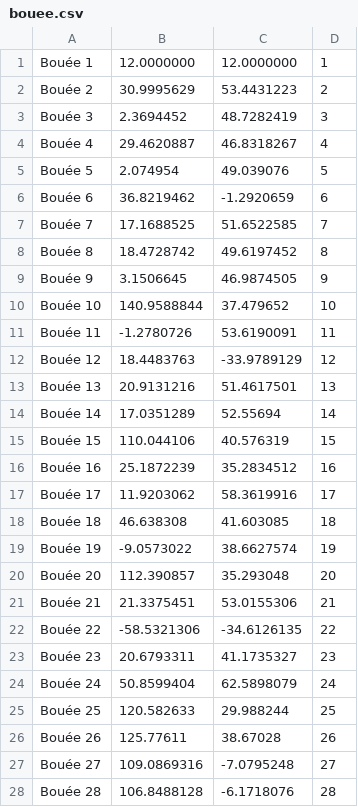
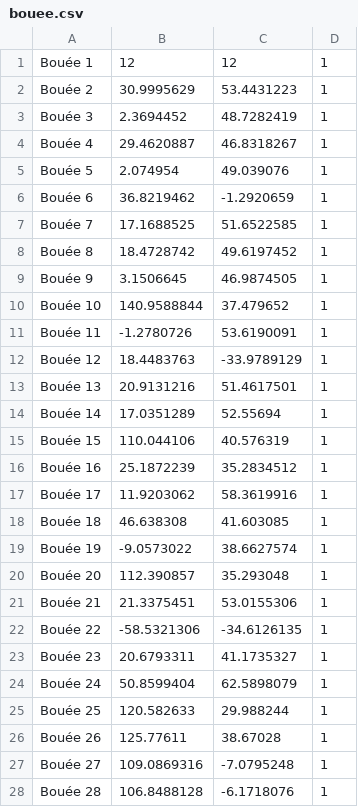
Before and after one commit to heptagonemedia/projet_imr, a CSV file: base-de-donnees/data/mockdata/bouee.csv, drawn as a sheet; only a part is shown; the diff covers the shown part only.

```diff
--- a/base-de-donnees/data/mockdata/bouee.csv
+++ b/base-de-donnees/data/mockdata/bouee.csv
@@ -1,28 +1,28 @@
-Bouée 1,12.0000000,12.0000000,1
-Bouée 2,30.9995629,53.4431223,2
-Bouée 3,2.3694452,48.7282419,3
-Bouée 4,29.4620887,46.8318267,4
-Bouée 5,2.074954,49.039076,5
-Bouée 6,36.8219462,-1.2920659,6
-Bouée 7,17.1688525,51.6522585,7
-Bouée 8,18.4728742,49.6197452,8
-Bouée 9,3.1506645,46.9874505,9
-Bouée 10,140.9588844,37.479652,10
-Bouée 11,-1.2780726,53.6190091,11
-Bouée 12,18.4483763,-33.9789129,12
-Bouée 13,20.9131216,51.4617501,13
-Bouée 14,17.0351289,52.55694,14
-Bouée 15,110.044106,40.576319,15
-Bouée 16,25.1872239,35.2834512,16
-Bouée 17,11.9203062,58.3619916,17
-Bouée 18,46.638308,41.603085,18
-Bouée 19,-9.0573022,38.6627574,19
-Bouée 20,112.390857,35.293048,20
-Bouée 21,21.3375451,53.0155306,21
-Bouée 22,-58.5321306,-34.6126135,22
-Bouée 23,20.6793311,41.1735327,23
-Bouée 24,50.8599404,62.5898079,24
-Bouée 25,120.582633,29.988244,25
-Bouée 26,125.77611,38.67028,26
-Bouée 27,109.0869316,-7.0795248,27
-Bouée 28,106.8488128,-6.1718076,28
+Bouée 1,12,12,1
+Bouée 2,30.9995629,53.4431223,1
+Bouée 3,2.3694452,48.7282419,1
+Bouée 4,29.4620887,46.8318267,1
+Bouée 5,2.074954,49.039076,1
+Bouée 6,36.8219462,-1.2920659,1
+Bouée 7,17.1688525,51.6522585,1
+Bouée 8,18.4728742,49.6197452,1
+Bouée 9,3.1506645,46.9874505,1
+Bouée 10,140.9588844,37.479652,1
+Bouée 11,-1.2780726,53.6190091,1
+Bouée 12,18.4483763,-33.9789129,1
+Bouée 13,20.9131216,51.4617501,1
+Bouée 14,17.0351289,52.55694,1
+Bouée 15,110.044106,40.576319,1
+Bouée 16,25.1872239,35.2834512,1
+Bouée 17,11.9203062,58.3619916,1
+Bouée 18,46.638308,41.603085,1
+Bouée 19,-9.0573022,38.6627574,1
+Bouée 20,112.390857,35.293048,1
+Bouée 21,21.3375451,53.0155306,1
+Bouée 22,-58.5321306,-34.6126135,1
+Bouée 23,20.6793311,41.1735327,1
+Bouée 24,50.8599404,62.5898079,1
+Bouée 25,120.582633,29.988244,1
+Bouée 26,125.77611,38.67028,1
+Bouée 27,109.0869316,-7.0795248,1
+Bouée 28,106.8488128,-6.1718076,1
```
Also changed, not shown: 22 edited cells elsewhere in this file, 1 other file.
